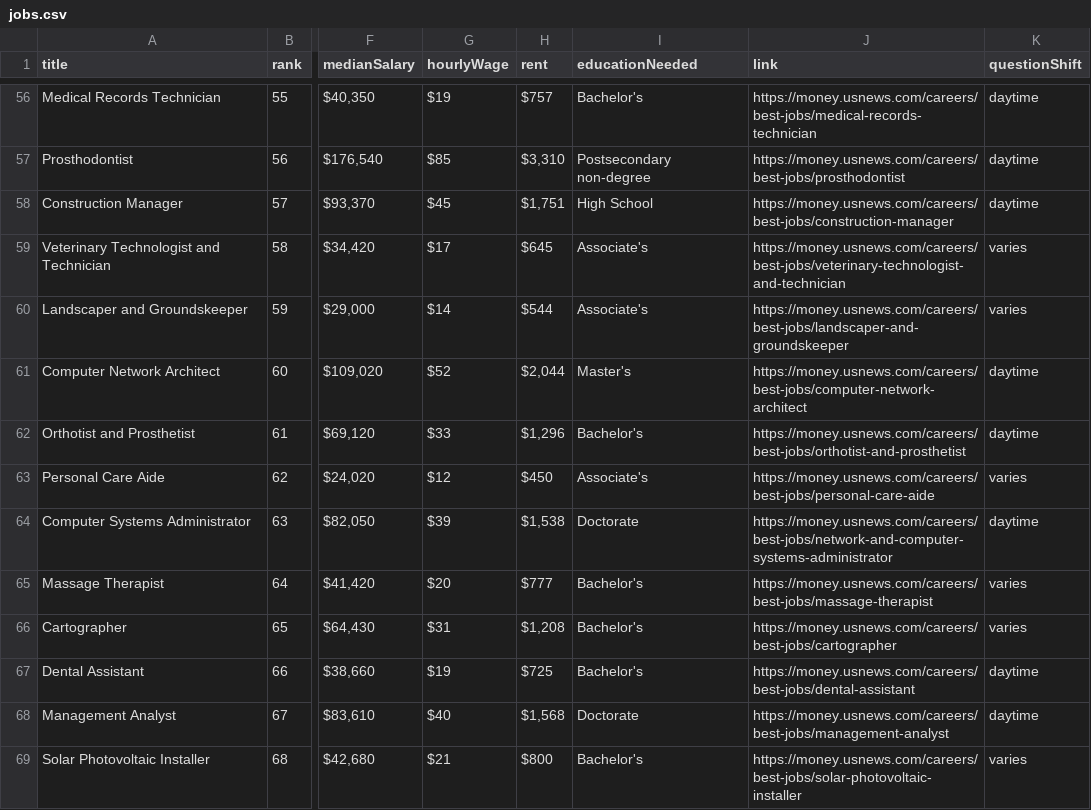
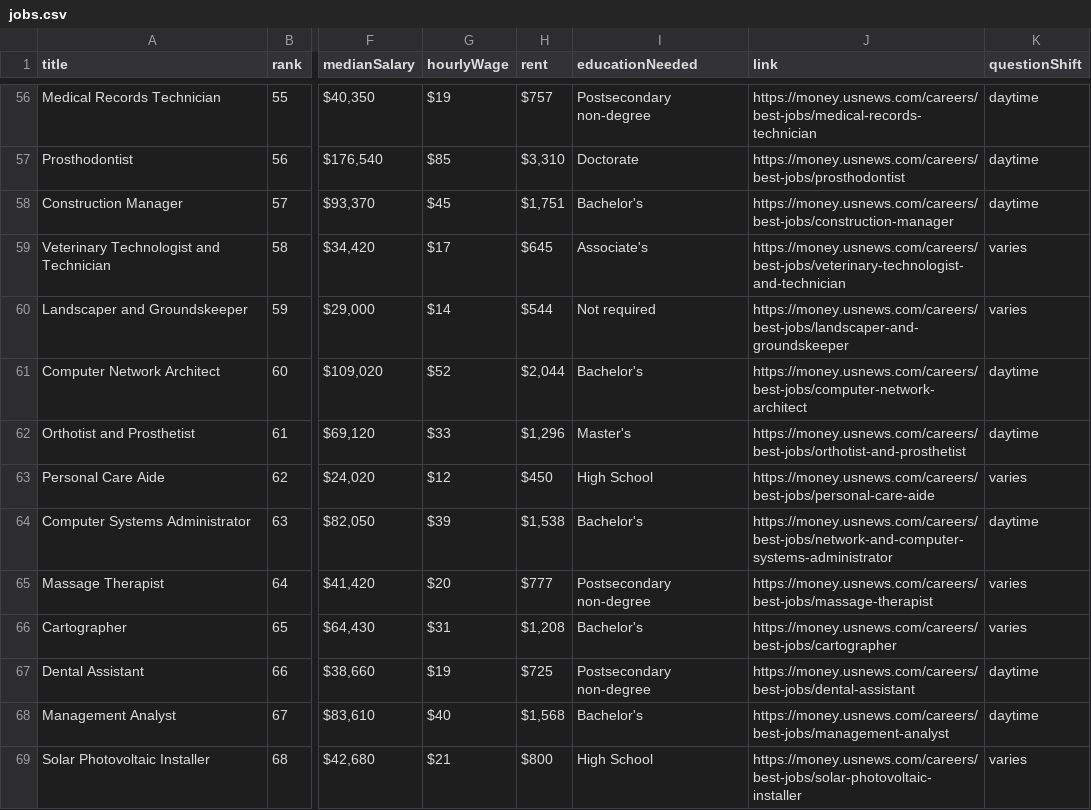
Before and after one commit to hollywoodchase/careersurvey, a CSV file: jobs.csv, drawn as a sheet; only a part is shown, gaps mark what is left out; the diff covers the shown part only; the diff names each change by its address in the sheet, - before the commit and + after, or states it on an @@ line.

Commit message:
edited educatino needed on jobs csv

```diff
--- a/jobs.csv
+++ b/jobs.csv
-I56 (educationNeeded): Bachelor's
+I56 (educationNeeded): Postsecondary non-degree
-I57 (educationNeeded): Postsecondary non-degree
+I57 (educationNeeded): Doctorate
-I58 (educationNeeded): High School
+I58 (educationNeeded): Bachelor's
-I60 (educationNeeded): Associate's
+I60 (educationNeeded): Not required
-I61 (educationNeeded): Master's
+I61 (educationNeeded): Bachelor's
-I62 (educationNeeded): Bachelor's
+I62 (educationNeeded): Master's
-I63 (educationNeeded): Associate's
+I63 (educationNeeded): High School
-I64 (educationNeeded): Doctorate
+I64 (educationNeeded): Bachelor's
-I65 (educationNeeded): Bachelor's
+I65 (educationNeeded): Postsecondary non-degree
-I67 (educationNeeded): Bachelor's
+I67 (educationNeeded): Postsecondary non-degree
-I68 (educationNeeded): Doctorate
+I68 (educationNeeded): Bachelor's
-I69 (educationNeeded): Bachelor's
+I69 (educationNeeded): High School
```
Also changed, not shown: 68 edited cells elsewhere in this file.
